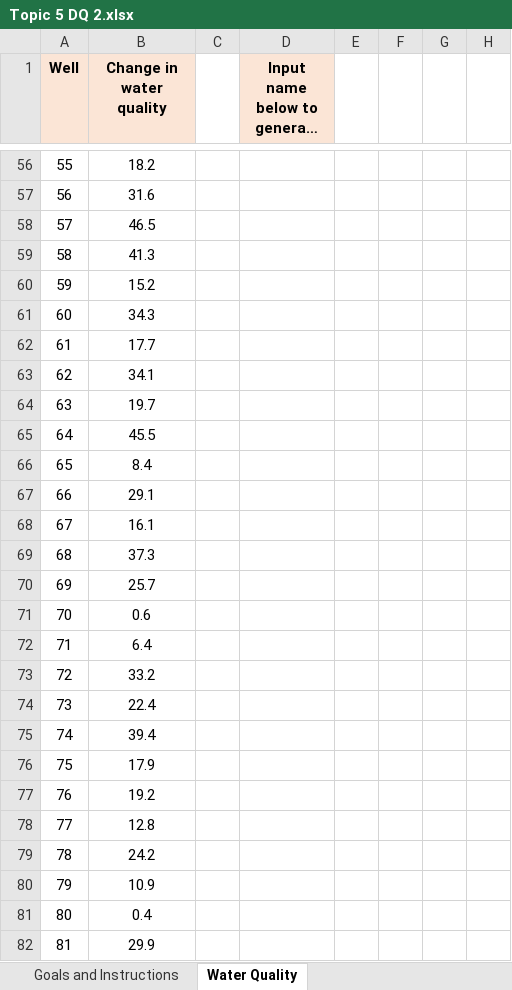
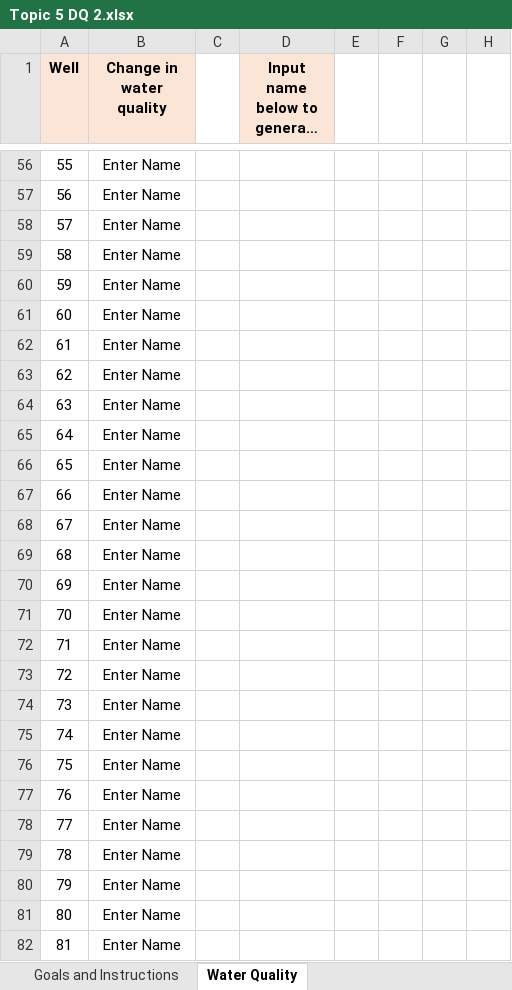
Before and after one commit to ketchers/Teaching, an Excel workbook: 144/DQ Templates and Instructions/Topic 5 DQ 2/Topic 5 DQ 2.xlsx, sheet Water Quality, drawn as a sheet; only a part is shown, gaps mark what is left out; long unchanged cells end in …; values as stored, in another font and other column widths than the file's, no borders; conditional formats not drawn; the diff covers the shown part only; the diff names each change by its address in the sheet, - before the commit and + after, or states it on an @@ line.

```diff
--- a/144/DQ Templates and Instructions/Topic 5 DQ 2/Topic 5 DQ 2.xlsx (sheet Water Quality)
+++ b/144/DQ Templates and Instructions/Topic 5 DQ 2/Topic 5 DQ 2.xlsx (sheet Water Quality)
-B56 (Change in water quality): 18.2
+B56 (Change in water quality): Enter Name
-B57 (Change in water quality): 31.6
+B57 (Change in water quality): Enter Name
-B58 (Change in water quality): 46.5
+B58 (Change in water quality): Enter Name
-B59 (Change in water quality): 41.3
+B59 (Change in water quality): Enter Name
-B60 (Change in water quality): 15.2
+B60 (Change in water quality): Enter Name
-B61 (Change in water quality): 34.3
+B61 (Change in water quality): Enter Name
-B62 (Change in water quality): 17.7
+B62 (Change in water quality): Enter Name
-B63 (Change in water quality): 34.1
+B63 (Change in water quality): Enter Name
-B64 (Change in water quality): 19.7
+B64 (Change in water quality): Enter Name
-B65 (Change in water quality): 45.5
+B65 (Change in water quality): Enter Name
-B66 (Change in water quality): 8.4
+B66 (Change in water quality): Enter Name
-B67 (Change in water quality): 29.1
+B67 (Change in water quality): Enter Name
-B68 (Change in water quality): 16.1
+B68 (Change in water quality): Enter Name
-B69 (Change in water quality): 37.3
+B69 (Change in water quality): Enter Name
-B70 (Change in water quality): 25.7
+B70 (Change in water quality): Enter Name
-B71 (Change in water quality): 0.6
+B71 (Change in water quality): Enter Name
-B72 (Change in water quality): 6.4
+B72 (Change in water quality): Enter Name
-B73 (Change in water quality): 33.2
+B73 (Change in water quality): Enter Name
-B74 (Change in water quality): 22.4
+B74 (Change in water quality): Enter Name
-B75 (Change in water quality): 39.4
+B75 (Change in water quality): Enter Name
-B76 (Change in water quality): 17.9
+B76 (Change in water quality): Enter Name
-B77 (Change in water quality): 19.2
+B77 (Change in water quality): Enter Name
-B78 (Change in water quality): 12.8
+B78 (Change in water quality): Enter Name
-B79 (Change in water quality): 24.2
+B79 (Change in water quality): Enter Name
-B80 (Change in water quality): 10.9
+B80 (Change in water quality): Enter Name
-B81 (Change in water quality): 0.4
+B81 (Change in water quality): Enter Name
-B82 (Change in water quality): 29.9
+B82 (Change in water quality): Enter Name
```
Also changed, not shown: 76 edited cells elsewhere in this sheet, hidden cells.
